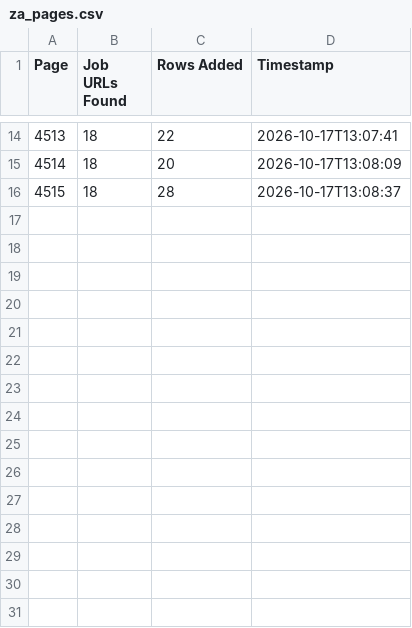
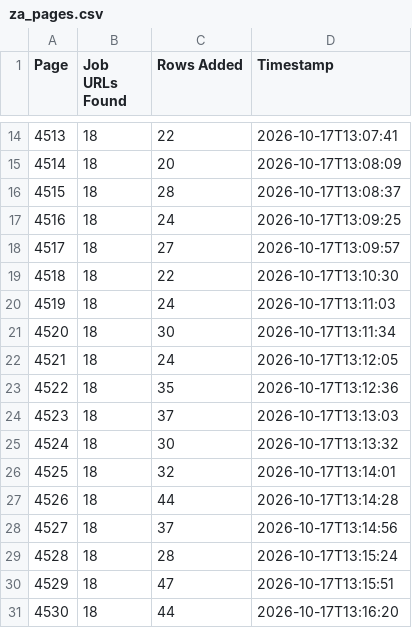
Before and after one commit to janety2000/za-4501-5000, a CSV file: za_pages.csv, drawn as a sheet; only a part is shown, gaps mark what is left out.

```diff
--- a/za_pages.csv
+++ b/za_pages.csv
@@ -16 +16,16 @@
 4515,18,28,2026-10-17T13:08:37
+4516,18,24,2026-10-17T13:09:25
+4517,18,27,2026-10-17T13:09:57
+4518,18,22,2026-10-17T13:10:30
+4519,18,24,2026-10-17T13:11:03
+4520,18,30,2026-10-17T13:11:34
+4521,18,24,2026-10-17T13:12:05
+4522,18,35,2026-10-17T13:12:36
+4523,18,37,2026-10-17T13:13:03
+4524,18,30,2026-10-17T13:13:32
+4525,18,32,2026-10-17T13:14:01
+4526,18,44,2026-10-17T13:14:28
+4527,18,37,2026-10-17T13:14:56
+4528,18,28,2026-10-17T13:15:24
+4529,18,47,2026-10-17T13:15:51
+4530,18,44,2026-10-17T13:16:20
```
Also changed, not shown: 2 other files.
